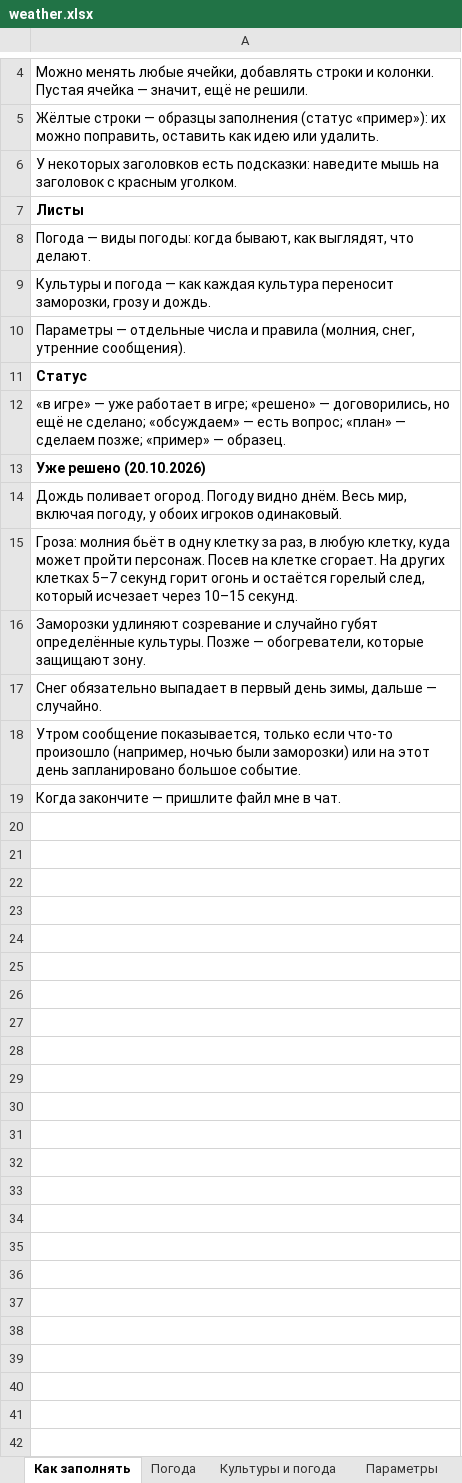
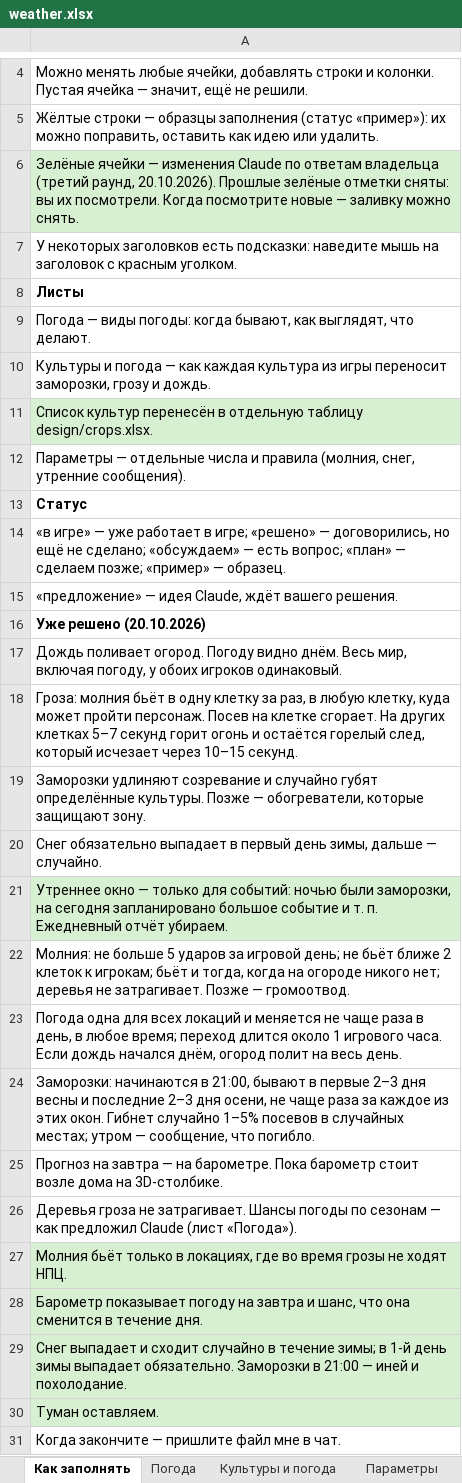
Before and after one commit to Japshinobi/Test, an Excel workbook: design/weather.xlsx, sheet Как заполнять, drawn as a sheet; only a part is shown, gaps mark what is left out; values as stored, in another font and other column widths than the file's, no borders; addresses are those after the commit; the diff names each change by its address in the sheet, - before the commit and + after, or states it on an @@ line.

```diff
--- a/design/weather.xlsx (sheet Как заполнять)
+++ b/design/weather.xlsx (sheet Как заполнять)
+row 6: Зелёные ячейки — изменения Claude по ответам владельца (третий раунд, 20.10.2026). Прошлые зелёные отметки сняты: вы их посмотрели. Когда посмотрите новые — заливку можно снять.
-A10: …каждая культура переносит заморозки,…
+A10: …каждая культура из игры переносит заморозки,…
+row 11: Список культур перенесён в отдельную таблицу design/crops.xlsx.
+row 15: «предложение» — идея Claude, ждёт вашего решения.
-A21: Утром сообщение показывается, только если что-то произошло (например, ночью были заморозки) или на этот день запланировано большое событие.
+A21: Утреннее окно — только для событий: ночью были заморозки, на сегодня запланировано большое событие и т. п. Ежедневный отчёт убираем.
-A21 fill: none
+A21 fill: #D8F0D2
+row 22: Молния: не больше 5 ударов за игровой день; не бьёт ближе 2 клеток к игрокам; бьёт и тогда, когда на огороде никого нет; деревья не затрагивает. Позже — громоотвод.
+row 23: Погода одна для всех локаций и меняется не чаще раза в день, в любое время; переход длится около 1 игрового часа. Если дождь начался днём, огород полит на весь день.
+row 24: Заморозки: начинаются в 21:00, бывают в первые 2–3 дня весны и последние 2–3 дня осени, не чаще раза за каждое из этих окон. Гибнет случайно 1–5% посевов в случайных местах; утром — сообщение, что погибло.
+row 25: Прогноз на завтра — на барометре. Пока барометр стоит возле дома на 3D-столбике.
+row 26: Деревья гроза не затрагивает. Шансы погоды по сезонам — как предложил Claude (лист «Погода»).
+row 27: Молния бьёт только в локациях, где во время грозы не ходят НПЦ.
+row 28: Барометр показывает погоду на завтра и шанс, что она сменится в течение дня.
+row 29: Снег выпадает и сходит случайно в течение зимы; в 1-й день зимы выпадает обязательно. Заморозки в 21:00 — иней и похолодание.
+row 30: Туман оставляем.
```
Also changed, not shown: sheet Параметры, sheet Погода, sheet Культуры и погода, 5 other files.
